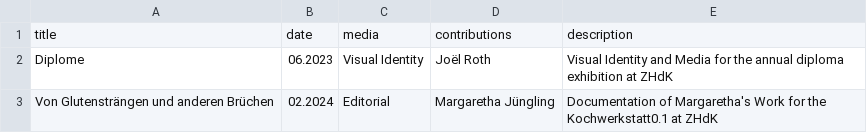
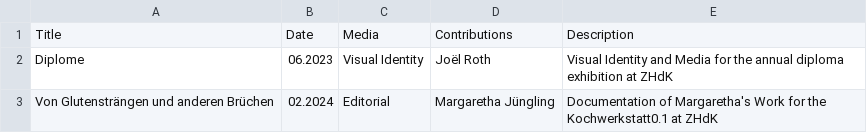
Before and after one commit to teskgro/portfolio, a CSV file: data.csv, drawn as a sheet; removed rows and columns are numbered as before the commit, all else as after; the diff names each change by its address in the sheet, - before the commit and + after, or states it on an @@ line.

Commit message:
Update data.csv

```diff
--- a/data.csv
+++ b/data.csv
-row 1: title | date | media | contributions | description
+row 1: Title | Date | Media | Contributions | Description
```
